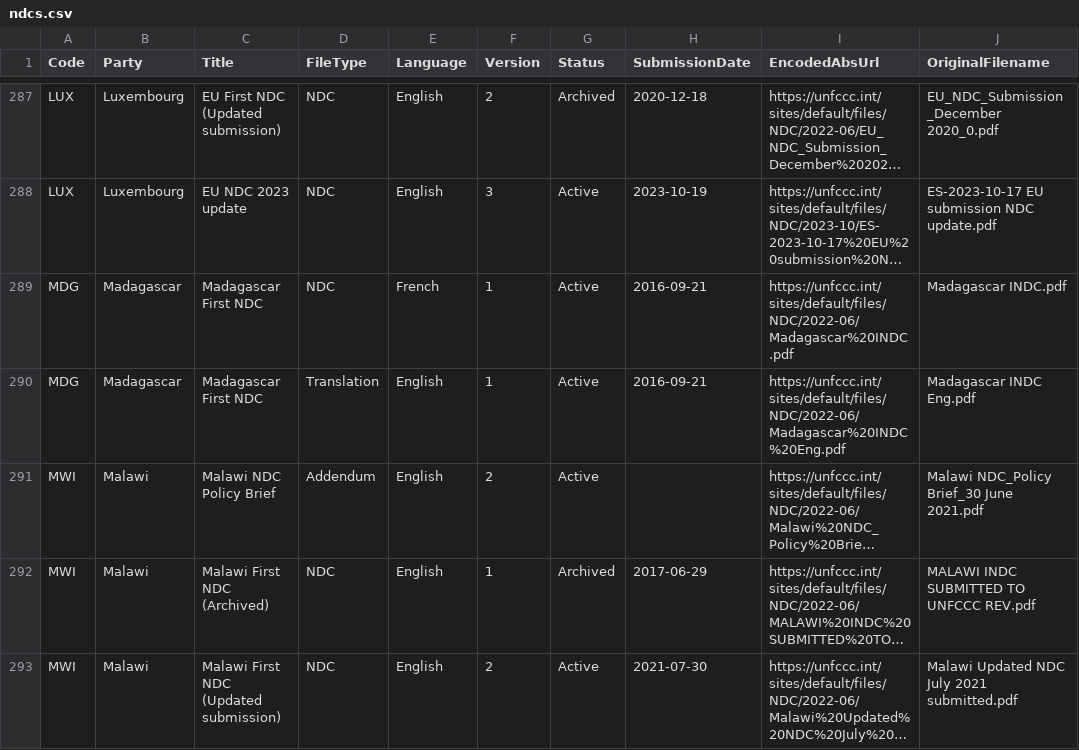
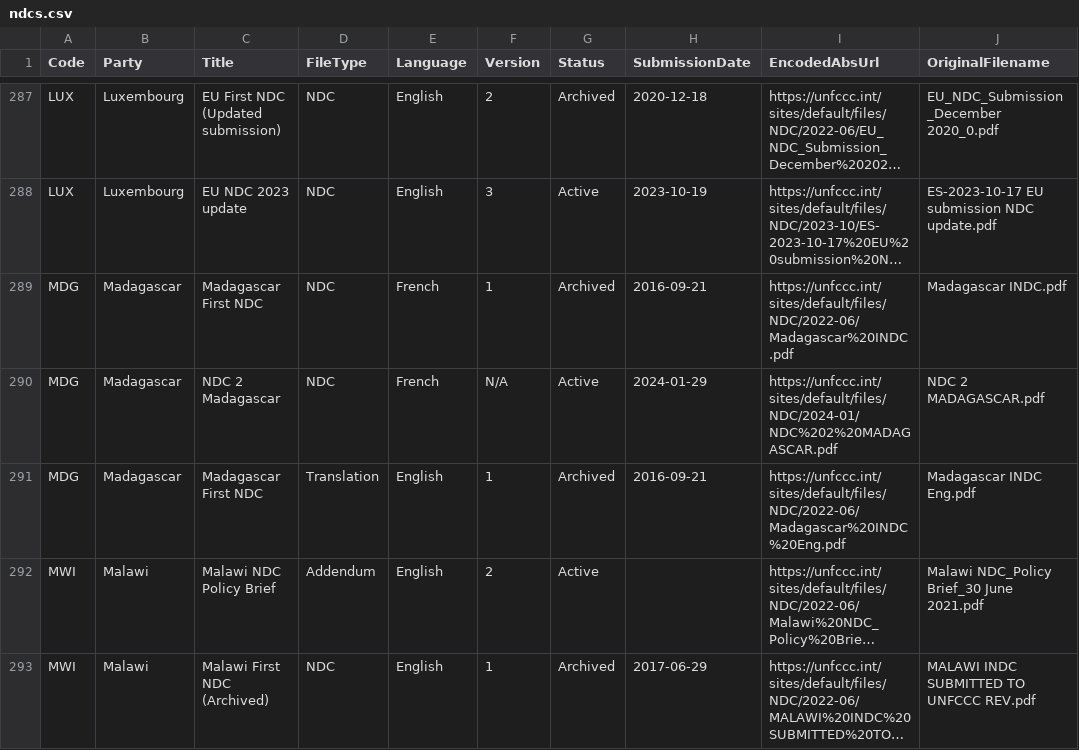
Before and after one commit to openclimatedata/ndcs, a CSV file: data/ndcs.csv, drawn as a sheet; only a part is shown, gaps mark what is left out; the shorter side is filled out with more unchanged rows; long unchanged cells end in …; addresses are those after the commit; the diff names each change by its address in the sheet, - before the commit and + after, or states it on an @@ line.

```diff
--- a/data/ndcs.csv
+++ b/data/ndcs.csv
-G289 (Status): Active
+G289 (Status): Archived
+row 290: MDG | Madagascar | NDC 2 Madagascar | NDC | French | N/A | Active | 2024-01-29 | https://unfccc.int/sites/default/files/NDC/2024-01/NDC%202%20MADAGASCAR.pdf | NDC 2 MADAGASCAR.pdf
-G291 (Status): Active
+G291 (Status): Archived
```
Also changed, not shown: 1 other file.
